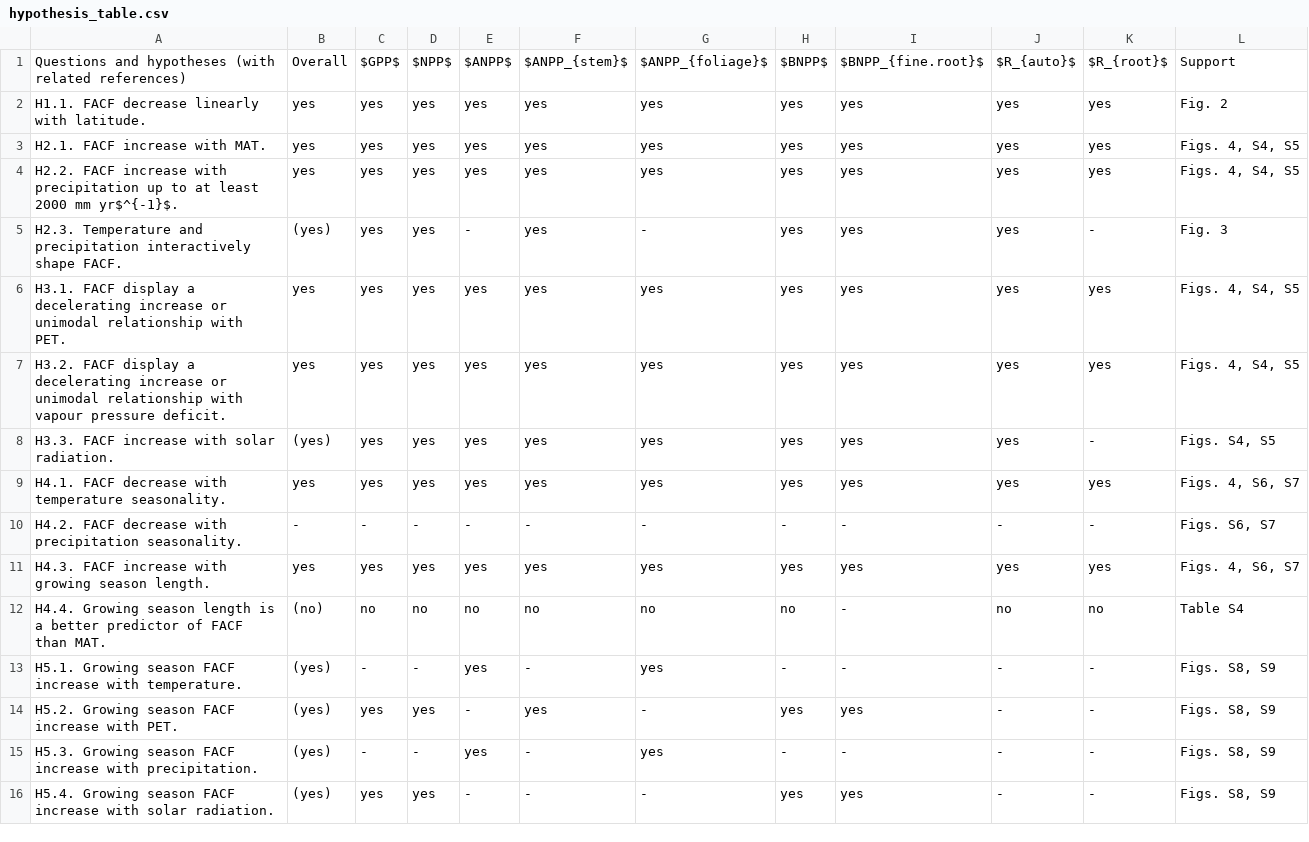
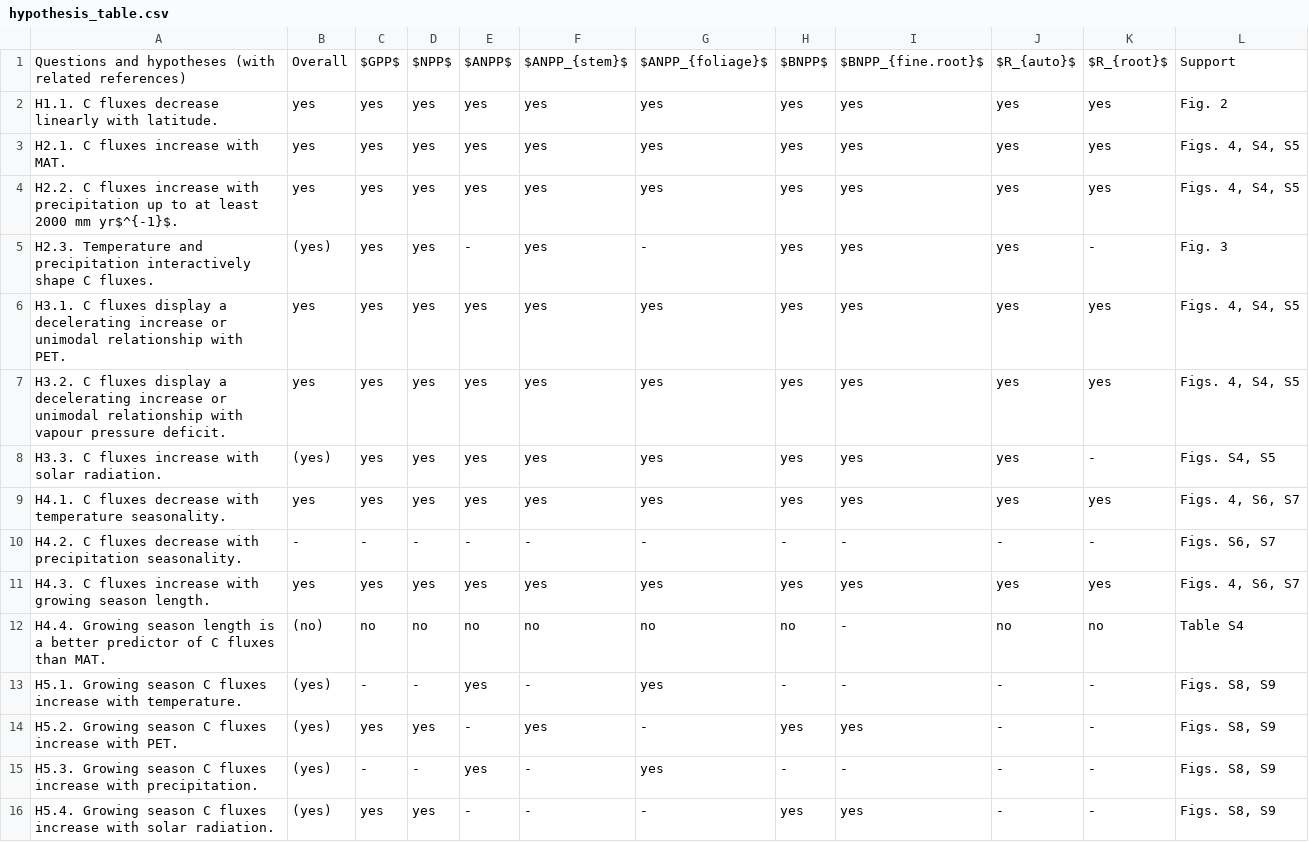
Before and after one commit to forc-db/Global_Productivity, a CSV file: manuscript/hypothesis_table.csv, drawn as a sheet.

Commit message:
remove FACF from table 1
remove FACF from table 1
#80

```diff
--- a/manuscript/hypothesis_table.csv
+++ b/manuscript/hypothesis_table.csv
@@ -1,16 +1,16 @@
 Questions and hypotheses (with related references),Overall,$GPP$,$NPP$,$ANPP$,$ANPP_{stem}$,$ANPP_{foliage}$,$BNPP$,$BNPP_{fine.root}$,$R_{auto}$,$R_{root}$,Support
-H1.1. FACF decrease linearly with latitude.,yes,yes,yes,yes,yes,yes,yes,yes,yes,yes,Fig. 2
-H2.1. FACF increase with MAT.,yes,yes,yes,yes,yes,yes,yes,yes,yes,yes,"Figs. 4, S4, S5"
-H2.2. FACF increase with precipitation up to at least 2000 mm yr$^{-1}$.,yes,yes,yes,yes,yes,yes,yes,yes,yes,yes,"Figs. 4, S4, S5"
-H2.3. Temperature and precipitation interactively shape FACF.,(yes),yes,yes,-,yes,-,yes,yes,yes,-,Fig. 3
-H3.1. FACF display a decelerating increase or unimodal relationship with PET.,yes,yes,yes,yes,yes,yes,yes,yes,yes,yes,"Figs. 4, S4, S5"
-H3.2. FACF display a decelerating increase or unimodal relationship with vapour pressure deficit.,yes,yes,yes,yes,yes,yes,yes,yes,yes,yes,"Figs. 4, S4, S5"
-H3.3. FACF increase with solar radiation.,(yes),yes,yes,yes,yes,yes,yes,yes,yes,-,"Figs. S4, S5"
-H4.1. FACF decrease with temperature seasonality.,yes,yes ,yes,yes,yes,yes,yes,yes,yes,yes,"Figs. 4, S6, S7"
-H4.2. FACF decrease with precipitation seasonality.,-,-,-,-,-,-,-,-,-,-,"Figs. S6, S7"
-H4.3. FACF increase with growing season length.,yes,yes,yes,yes,yes,yes,yes,yes,yes,yes,"Figs. 4, S6, S7"
-H4.4. Growing season length is a better predictor of FACF than MAT.,(no),no,no,no,no,no,no,-,no,no,Table S4
-H5.1. Growing season FACF increase with temperature.,(yes),-,-,yes,-,yes,-,-,-,-,"Figs. S8, S9"
-H5.2. Growing season FACF increase with PET.,(yes),yes,yes,-,yes,-,yes,yes,-,-,"Figs. S8, S9"
-H5.3. Growing season FACF increase with precipitation.,(yes),-,-,yes,-,yes,-,-,-,-,"Figs. S8, S9"
-H5.4. Growing season FACF increase with solar radiation.,(yes),yes,yes,-,-,-,yes,yes,-,-,"Figs. S8, S9"
+H1.1. C fluxes decrease linearly with latitude.,yes,yes,yes,yes,yes,yes,yes,yes,yes,yes,Fig. 2
+H2.1. C fluxes increase with MAT.,yes,yes,yes,yes,yes,yes,yes,yes,yes,yes,"Figs. 4, S4, S5"
+H2.2. C fluxes increase with precipitation up to at least 2000 mm yr$^{-1}$.,yes,yes,yes,yes,yes,yes,yes,yes,yes,yes,"Figs. 4, S4, S5"
+H2.3. Temperature and precipitation interactively shape C fluxes.,(yes),yes,yes,-,yes,-,yes,yes,yes,-,Fig. 3
+H3.1. C fluxes display a decelerating increase or unimodal relationship with PET.,yes,yes,yes,yes,yes,yes,yes,yes,yes,yes,"Figs. 4, S4, S5"
+H3.2. C fluxes display a decelerating increase or unimodal relationship with vapour pressure deficit.,yes,yes,yes,yes,yes,yes,yes,yes,yes,yes,"Figs. 4, S4, S5"
+H3.3. C fluxes increase with solar radiation.,(yes),yes,yes,yes,yes,yes,yes,yes,yes,-,"Figs. S4, S5"
+H4.1. C fluxes decrease with temperature seasonality.,yes,yes ,yes,yes,yes,yes,yes,yes,yes,yes,"Figs. 4, S6, S7"
+H4.2. C fluxes decrease with precipitation seasonality.,-,-,-,-,-,-,-,-,-,-,"Figs. S6, S7"
+H4.3. C fluxes increase with growing season length.,yes,yes,yes,yes,yes,yes,yes,yes,yes,yes,"Figs. 4, S6, S7"
+H4.4. Growing season length is a better predictor of C fluxes than MAT.,(no),no,no,no,no,no,no,-,no,no,Table S4
+H5.1. Growing season C fluxes increase with temperature.,(yes),-,-,yes,-,yes,-,-,-,-,"Figs. S8, S9"
+H5.2. Growing season C fluxes increase with PET.,(yes),yes,yes,-,yes,-,yes,yes,-,-,"Figs. S8, S9"
+H5.3. Growing season C fluxes increase with precipitation.,(yes),-,-,yes,-,yes,-,-,-,-,"Figs. S8, S9"
+H5.4. Growing season C fluxes increase with solar radiation.,(yes),yes,yes,-,-,-,yes,yes,-,-,"Figs. S8, S9"
```
Also changed, not shown: 1 other file.
